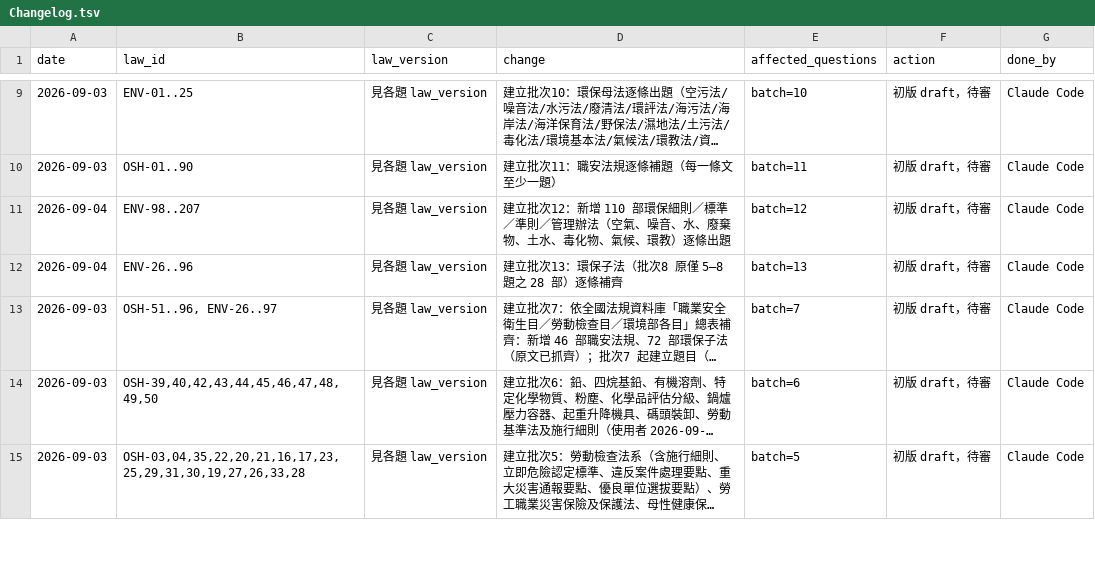
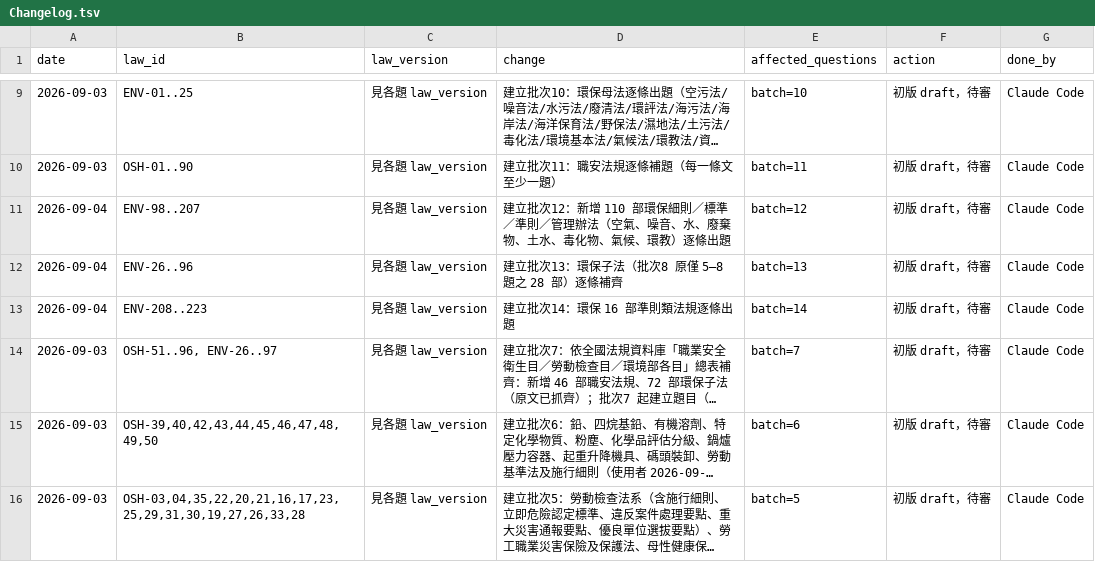
Before and after one commit to Civ077/taiwan-osh-quiz, a TSV file: 題庫/tsv/Changelog.tsv, drawn as a sheet; only a part is shown, gaps mark what is left out; long unchanged cells end in …; the diff names each change by its address in the sheet, - before the commit and + after, or states it on an @@ line.

```diff
--- a/題庫/tsv/Changelog.tsv
+++ b/題庫/tsv/Changelog.tsv
+row 13: 2026-09-04 | ENV-208..223 | 見各題 law_version | 建立批次14：環保 16 部準則類法規逐條出題 | batch=14 | 初版 draft，待審 | Claude Code
```
Also changed, not shown: 題庫/tsv/Laws.tsv, 題庫/tsv/Laws_ENV.tsv, 21 other files.
